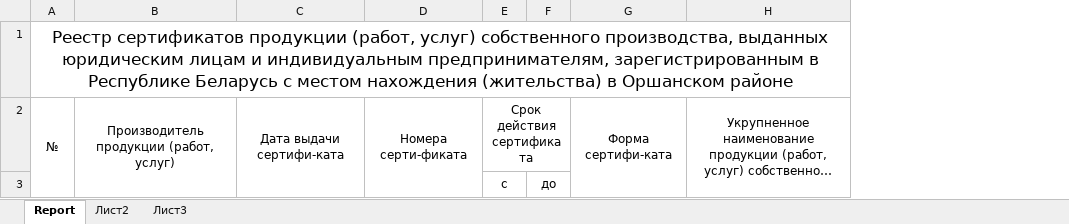
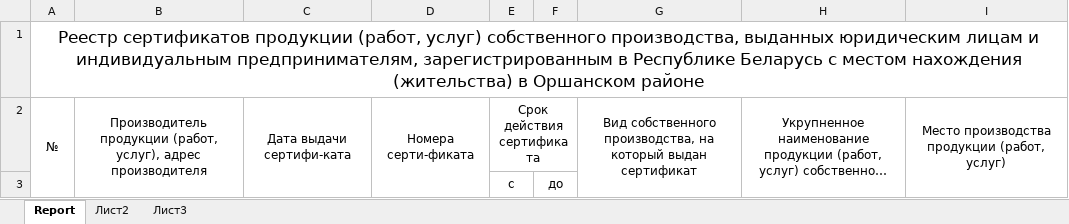
Before and after one commit to asysoi/CCICertificate, an Excel workbook: CCICertificate/WebContent/resources/in/ReportOrsha.xlsx, sheet Report, drawn as a sheet; long unchanged cells end in …; values as stored, in another font and other column widths than the file's, no borders; removed rows and columns are numbered as before the commit, all else as after; the diff names each change by its address in the sheet, - before the commit and + after, or states it on an @@ line.

```diff
--- a/CCICertificate/WebContent/resources/in/ReportOrsha.xlsx (sheet Report)
+++ b/CCICertificate/WebContent/resources/in/ReportOrsha.xlsx (sheet Report)
-column B, row 2: Производитель продукции (работ, услуг)
+column B, row 2: Производитель продукции (работ, услуг), адрес производителя
-column G, row 2: Форма сертифи-ката
+column G, row 2: Вид собственного производства, на который выдан сертификат
+column I, row 2: Место производства продукции (работ, услуг)
```
Also changed, not shown: CCICertificate/WebContent/resources/in/WasteNumbers.xlsx, 3 other files.
